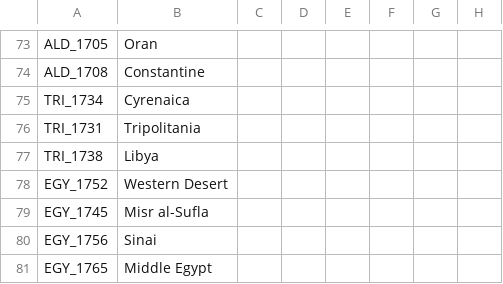
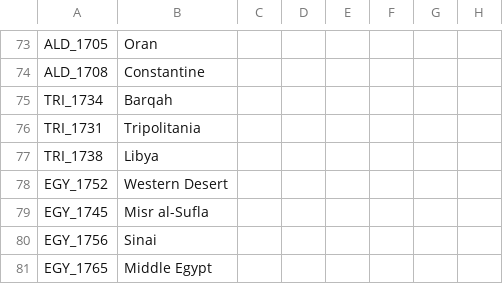
Before and after one commit to Proffan25/DoD-PRF, a CSV file: localisation/00_Regions.csv, drawn as a sheet; only a part is shown, gaps mark what is left out; the diff names each change by its address in the sheet, - before the commit and + after, or states it on an @@ line.

```diff
--- a/localisation/00_Regions.csv
+++ b/localisation/00_Regions.csv
-B75: Cyrenaica
+B75: Barqah
```
Also changed, not shown: localisation/00_UncivReforms.csv, localisation/PRF.csv, 15 other files.
